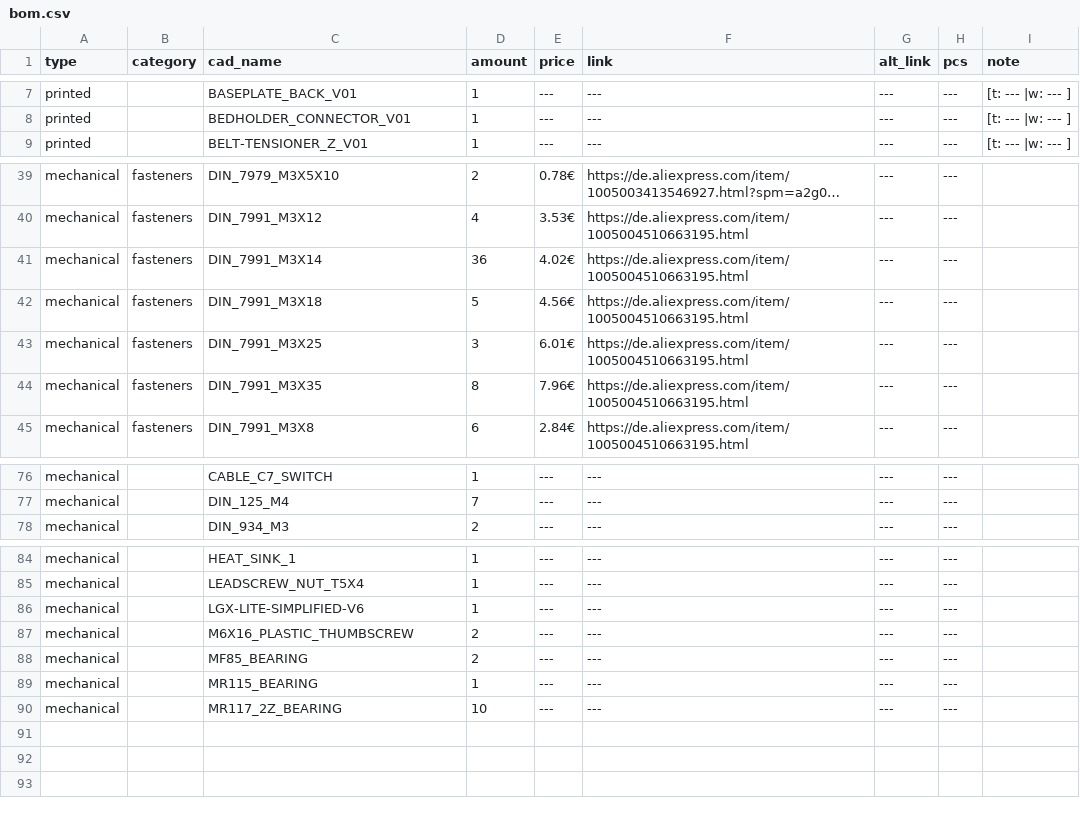
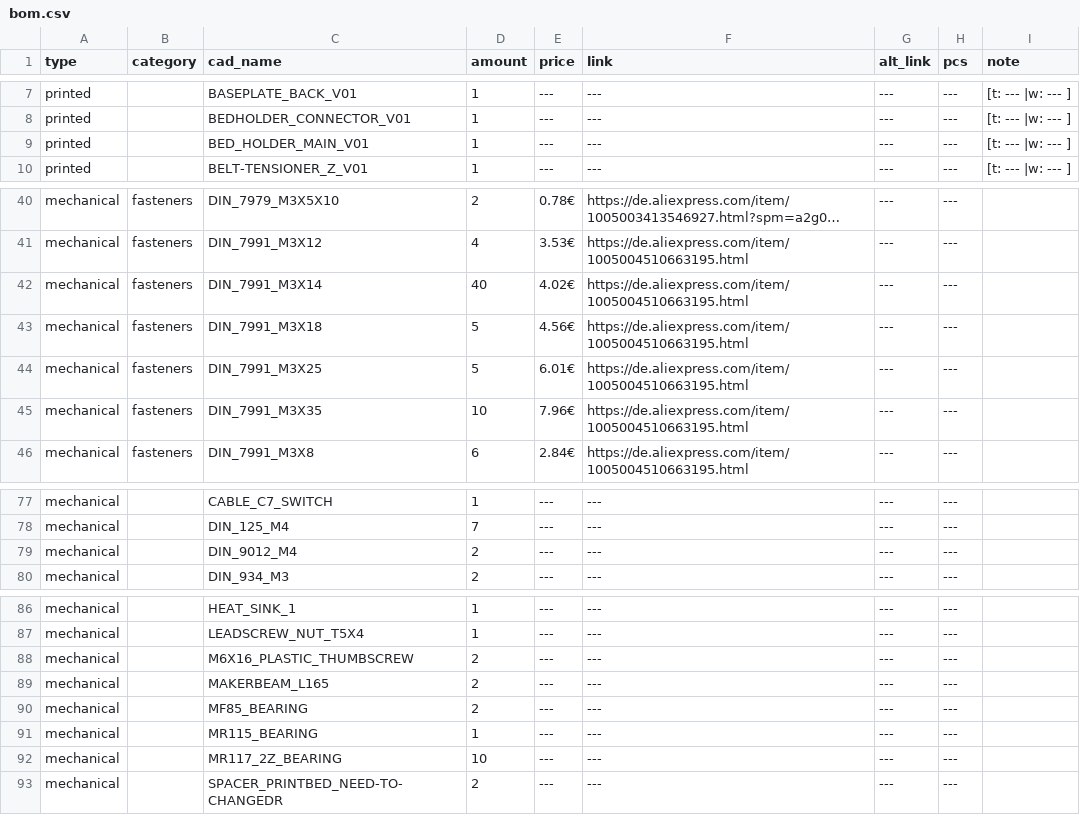
Before and after one commit to Audiotronix/Positron_LT, a CSV file: Parts/bom.csv, drawn as a sheet; only a part is shown, gaps mark what is left out; long unchanged cells end in …; removed rows and columns are numbered as before the commit, all else as after; the diff names each change by its address in the sheet, - before the commit and + after, or states it on an @@ line.

```diff
--- a/Parts/bom.csv
+++ b/Parts/bom.csv
+row 9: printed |  | BED_HOLDER_MAIN_V01 | 1 | --- | --- | --- | --- | [t: --- |w: --- ]
-D42 (amount): 36
+D42 (amount): 40
-D44 (amount): 3
+D44 (amount): 5
-D45 (amount): 8
+D45 (amount): 10
+row 79: mechanical |  | DIN_9012_M4 | 2 | --- | --- | --- | ---
-row 86: mechanical |  | LGX-LITE-SIMPLIFIED-V6 | 1 | --- | --- | --- | ---
+row 89: mechanical |  | MAKERBEAM_L165 | 2 | --- | --- | --- | ---
+row 93: mechanical |  | SPACER_PRINTBED_NEED-TO-CHANGEDR | 2 | --- | --- | --- | ---
```
Also changed, not shown: 32 other files.
